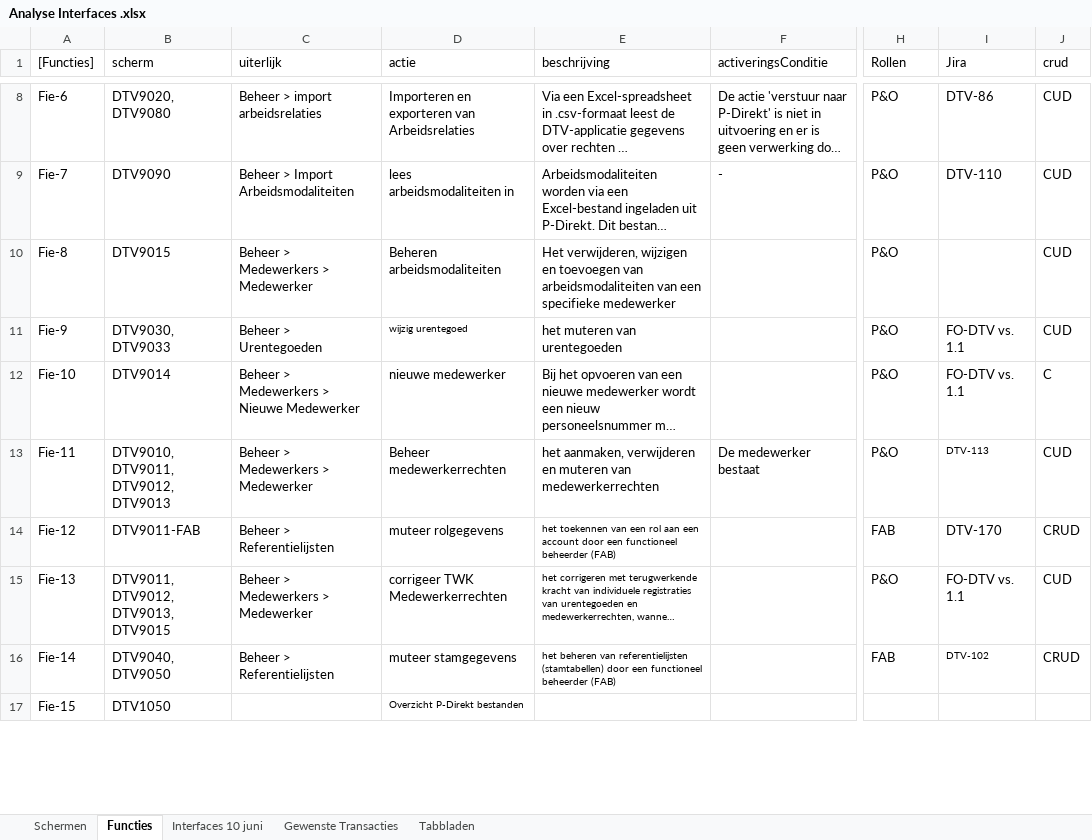
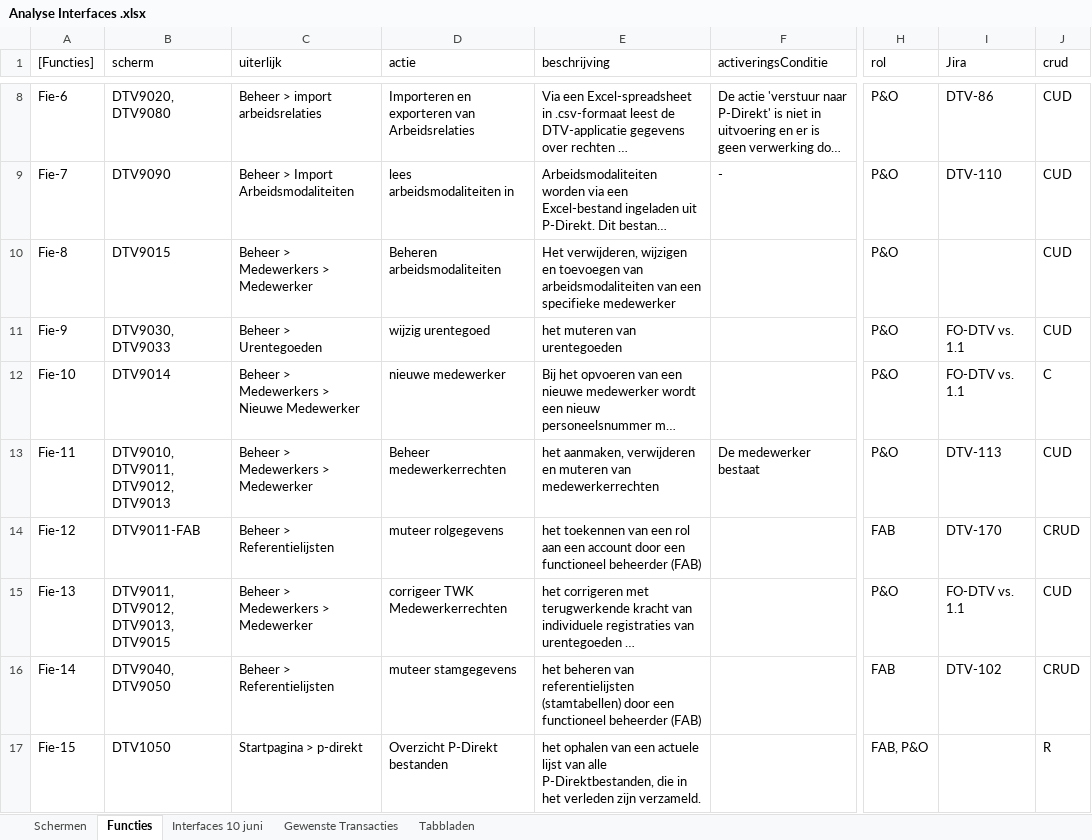
Before and after one commit to AmpersandTarski/ampersand-models, an Excel workbook: NVWA DTV/werkdocumenten/Analyse Interfaces .xlsx, sheet Functies, drawn as a sheet; only a part is shown, gaps mark what is left out; long unchanged cells end in …; values as stored, in another font and other column widths than the file's, no borders; the diff covers the shown part only; the diff names each change by its address in the sheet, - before the commit and + after, or states it on an @@ line.

```diff
--- a/NVWA DTV/werkdocumenten/Analyse Interfaces .xlsx (sheet Functies)
+++ b/NVWA DTV/werkdocumenten/Analyse Interfaces .xlsx (sheet Functies)
-H1: Rollen
+H1: rol
@@ D11 text size: larger @@
@@ I13 text size: larger @@
@@ E14:E16 text size: larger @@
@@ I16 text size: larger @@
-C17 (uiterlijk): (empty)
+C17 (uiterlijk): Startpagina > p-direkt
@@ D17 text size: larger @@
-E17 (beschrijving): (empty)
+E17 (beschrijving): het ophalen van een actuele lijst van alle P-Direktbestanden, die in het verleden zijn verzameld.
-H17 (rol): (empty)
+H17 (rol): FAB, P&O
-J17 (crud): (empty)
+J17 (crud): R
```
Also changed, not shown: 1 added row, 16 edited cells and cell formats elsewhere in this sheet, sheet Schermen, 2 other files.
